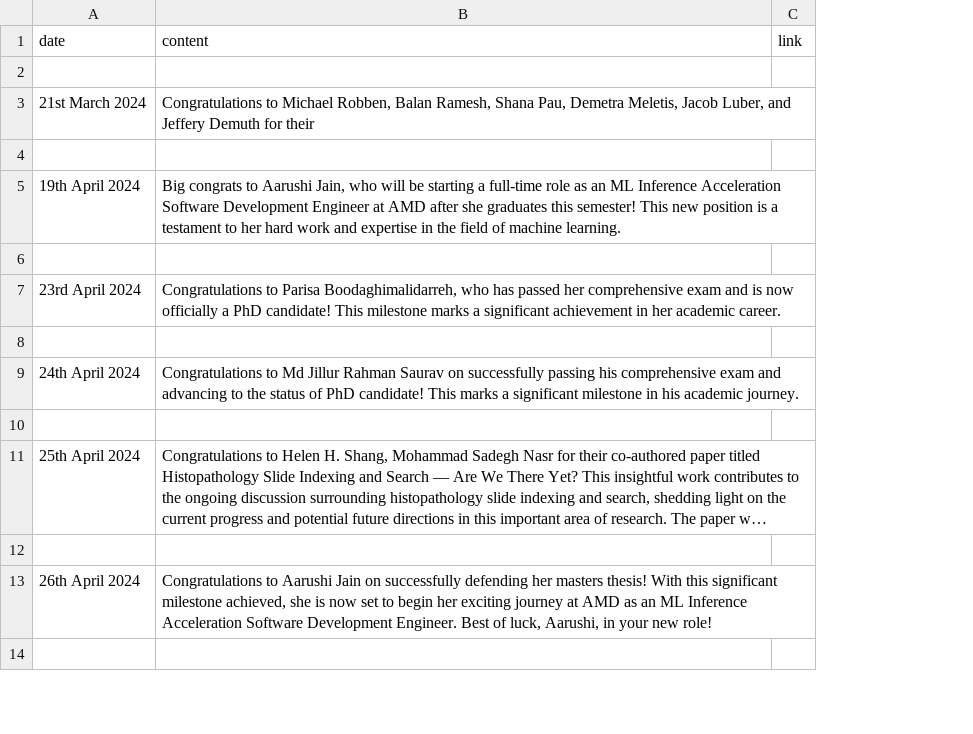
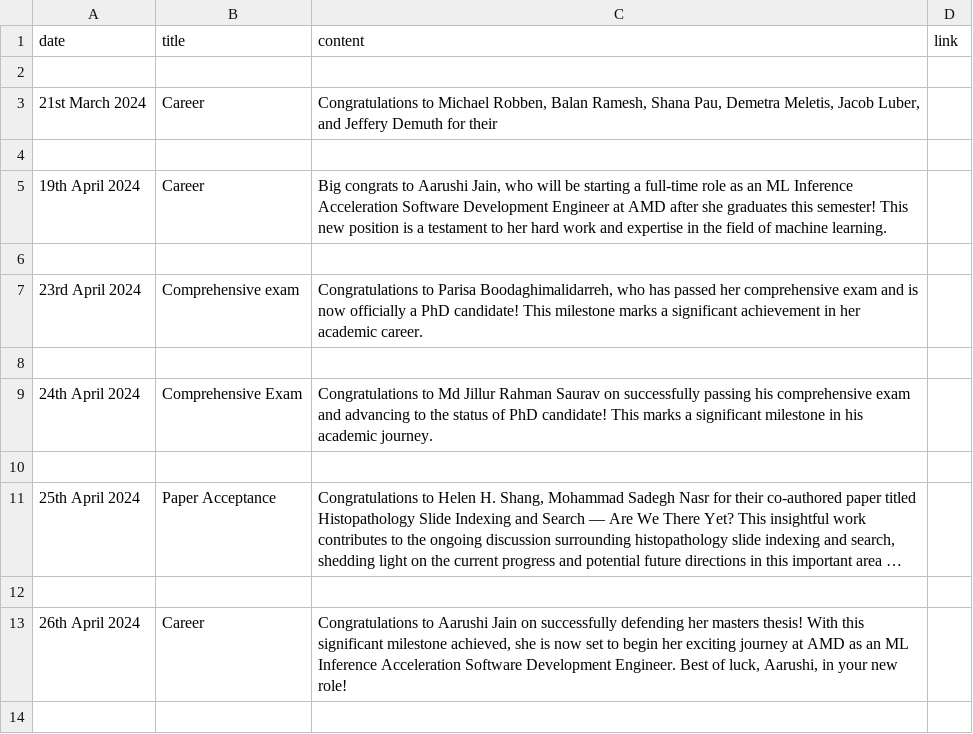
Before and after one commit to jaiprakash1824/luberlab.github.io, a CSV file: public/news.csv, drawn as a sheet; only a part is shown; long unchanged cells end in …; the diff names each change by its address in the sheet, - before the commit and + after, or states it on an @@ line.

```diff
--- a/public/news.csv
+++ b/public/news.csv
+column B (title), rows 3-13: Career |  | Career |  | Comprehensive exam |  | Comprehensive Exam |  | Paper Acceptance |  | Career
```
Also changed, not shown: 7 other files.
